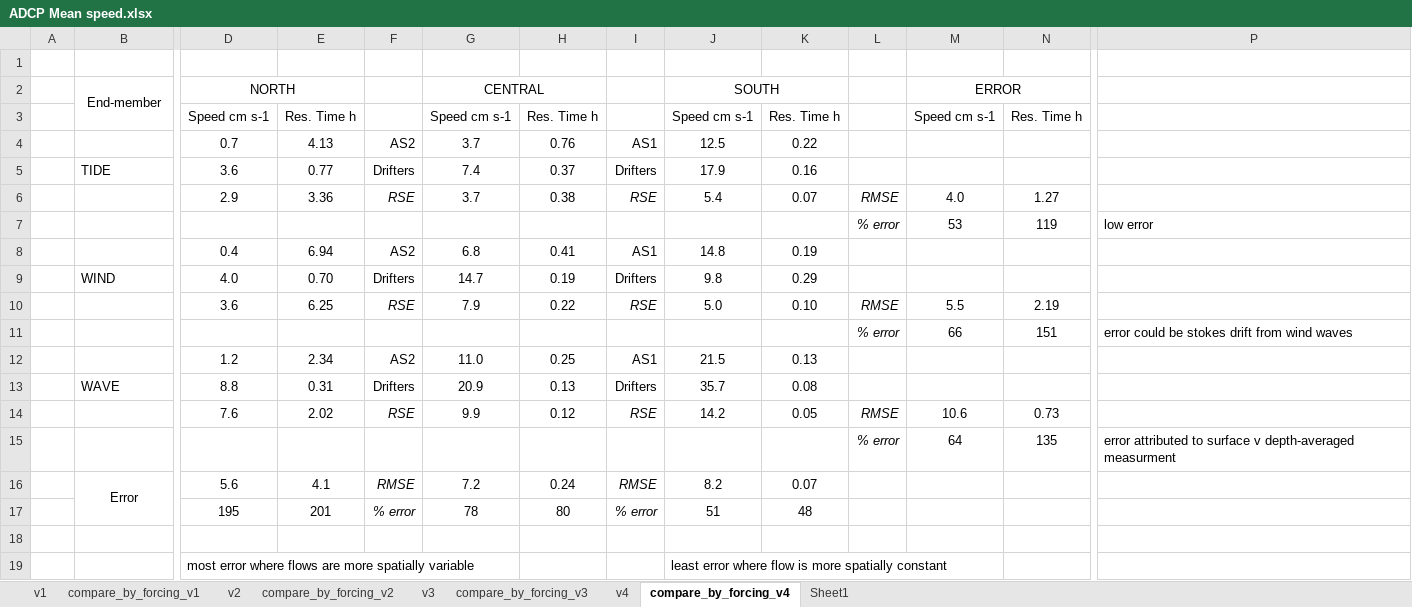
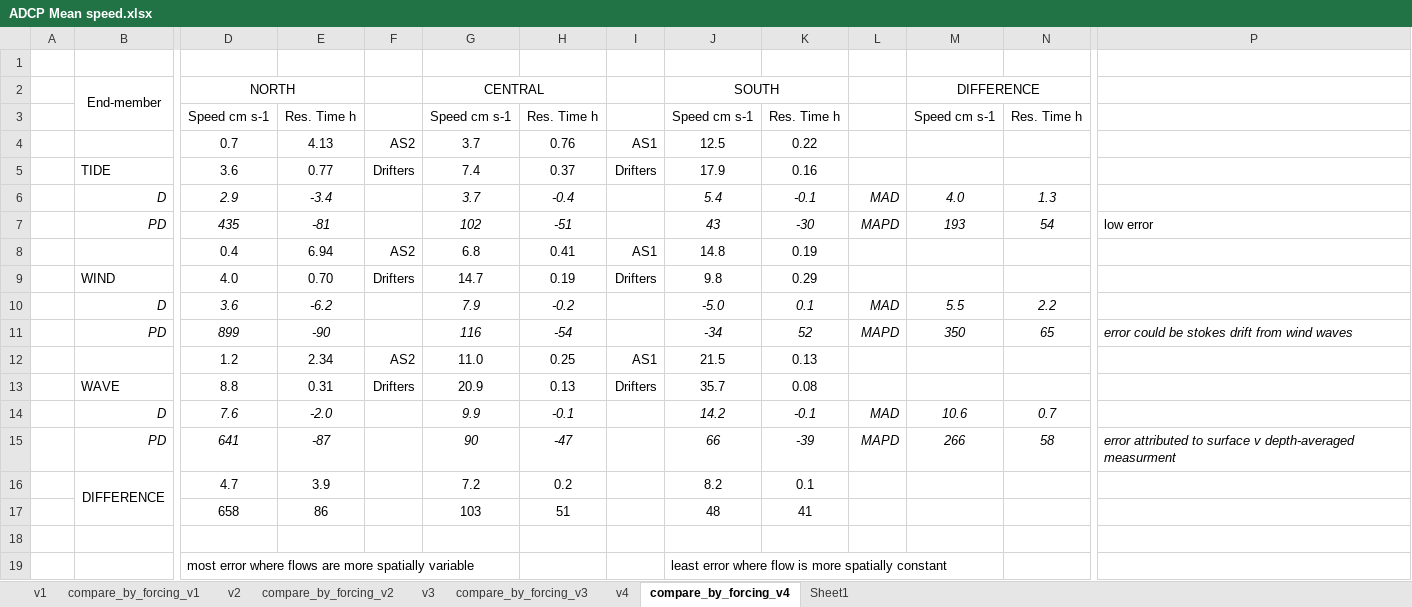
Before and after one commit to CaptainAL/Faga-alu-Bay-water-circulation, an Excel workbook: Data/ADCP Mean speed.xlsx, sheet compare_by_forcing_v4, drawn as a sheet; only a part is shown, gaps mark what is left out; values as stored, in another font and other column widths than the file's, no borders; removed rows and columns are numbered as before the commit, all else as after; rows hold the shown columns only; the diff names each change by its address in the sheet, - before the commit and + after, or states it on an @@ line.

```diff
--- a/Data/ADCP Mean speed.xlsx (sheet compare_by_forcing_v4)
+++ b/Data/ADCP Mean speed.xlsx (sheet compare_by_forcing_v4)
-M2: ERROR
+M2: DIFFERENCE
-row 6:  |  | 2.9 | 3.36 | RSE | 3.7 | 0.38 | RSE | 5.4 | 0.07 | RMSE | 4.0 | 1.27
-row 7:  |  |  |  |  |  |  |  |  |  | % error | 53 | 119 | low error
+row 6:  | D | 2.9 | -3.4 |  | 3.7 | -0.4 |  | 5.4 | -0.1 | MAD | 4.0 | 1.3
+row 7:  | PD | 435 | -81 |  | 102 | -51 |  | 43 | -30 | MAPD | 193 | 54 | low error
-row 10:  |  | 3.6 | 6.25 | RSE | 7.9 | 0.22 | RSE | 5.0 | 0.10 | RMSE | 5.5 | 2.19
-row 11:  |  |  |  |  |  |  |  |  |  | % error | 66 | 151 | error could be stokes drift from wind waves
+row 10:  | D | 3.6 | -6.2 |  | 7.9 | -0.2 |  | -5.0 | 0.1 | MAD | 5.5 | 2.2
+row 11:  | PD | 899 | -90 |  | 116 | -54 |  | -34 | 52 | MAPD | 350 | 65 | error could be stokes drift from wind waves
-row 14:  |  | 7.6 | 2.02 | RSE | 9.9 | 0.12 | RSE | 14.2 | 0.05 | RMSE | 10.6 | 0.73
-row 15:  |  |  |  |  |  |  |  |  |  | % error | 64 | 135 | error attributed to surface v depth-averaged measurment
-row 16:  | Error | 5.6 | 4.1 | RMSE | 7.2 | 0.24 | RMSE | 8.2 | 0.07
-row 17:  |  | 195 | 201 | % error | 78 | 80 | % error | 51 | 48
+row 14:  | D | 7.6 | -2.0 |  | 9.9 | -0.1 |  | 14.2 | -0.1 | MAD | 10.6 | 0.7
+row 15:  | PD | 641 | -87 |  | 90 | -47 |  | 66 | -39 | MAPD | 266 | 58 | error attributed to surface v depth-averaged measurment
+row 16:  | DIFFERENCE | 4.7 | 3.9 |  | 7.2 | 0.2 |  | 8.2 | 0.1
+row 17:  |  | 658 | 86 |  | 103 | 51 |  | 48 | 41
```
Also changed, not shown: Data/Drifter deployment checklist.xlsx, 53 other files.
